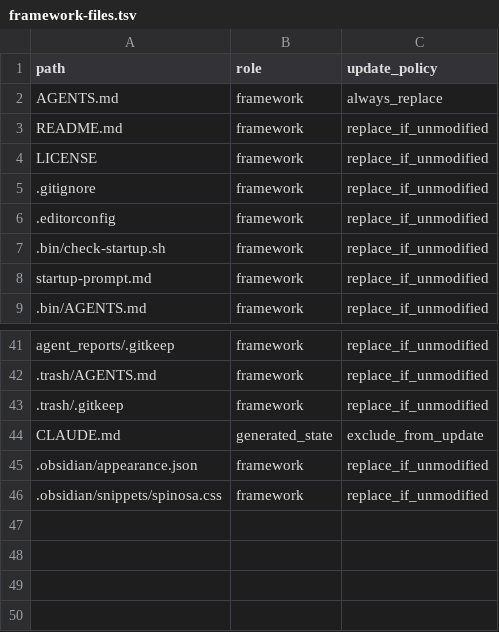
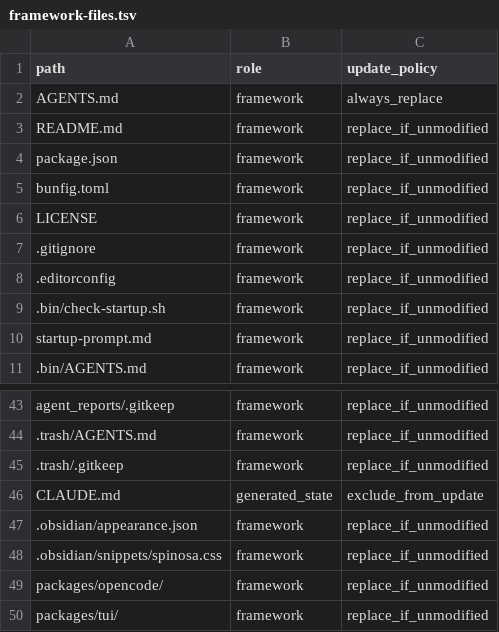
Before and after one commit to TommasoPrinetti/spinosa, a TSV file: .spinosa/framework-files.tsv, drawn as a sheet; only a part is shown, gaps mark what is left out.

Commit message:
release: v0.8.0-beta.13
Ship opencode fork in framework tarball.

Framework now includes packages/opencode/, packages/tui/, all workspace packages,
root package.json, and bunfig.toml. install.sh runs bun install --production from
framework root — single pass resolves all workspace:* deps and installs native
modules per platform.

.bin/spinosa launches bundled TUI via npx. Handoff uses bundled path.
package-release.sh strips test/ and node_modules from shipped packages.

```diff
--- a/.spinosa/framework-files.tsv
+++ b/.spinosa/framework-files.tsv
@@ -3,2 +3,4 @@ AGENTS.md	framework	always_replace
 README.md	framework	replace_if_unmodified
+package.json	framework	replace_if_unmodified
+bunfig.toml	framework	replace_if_unmodified
 LICENSE	framework	replace_if_unmodified
@@ -46 +48,3 @@ CLAUDE.md	generated_state	exclude_from_update
 .obsidian/snippets/spinosa.css	framework	replace_if_unmodified
+packages/opencode/	framework	replace_if_unmodified
+packages/tui/	framework	replace_if_unmodified
```
Also changed, not shown: 13 other files.
